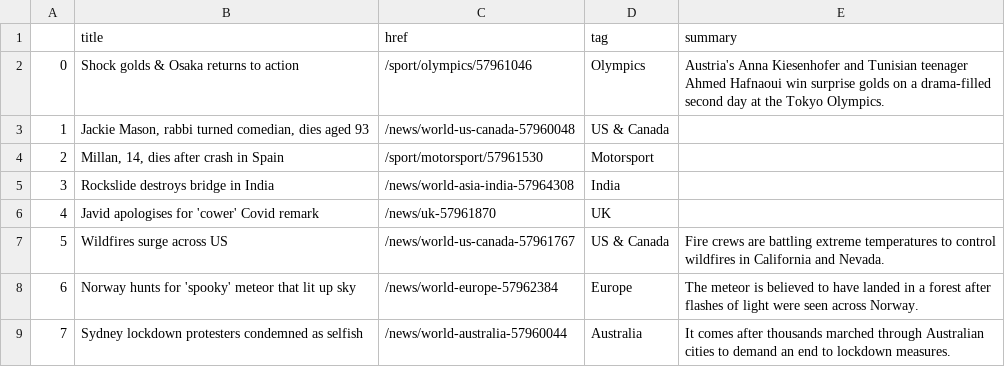
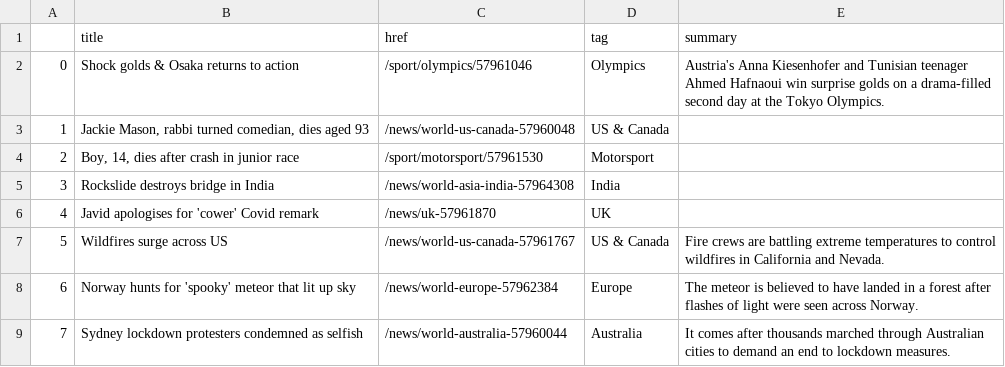
Before and after one commit to jbolster252/scraper.py, a CSV file: bbc-headlines.csv, drawn as a sheet; only a part is shown.

```diff
--- a/bbc-headlines.csv
+++ b/bbc-headlines.csv
@@ -3,3 +3,3 @@
 1,"Jackie Mason, rabbi turned comedian, dies aged 93",/news/world-us-canada-57960048,US & Canada,
-2,"Millan, 14, dies after crash in Spain",/sport/motorsport/57961530,Motorsport,
+2,"Boy, 14, dies after crash in junior race",/sport/motorsport/57961530,Motorsport,
 3,Rockslide destroys bridge in India,/news/world-asia-india-57964308,India,
```
